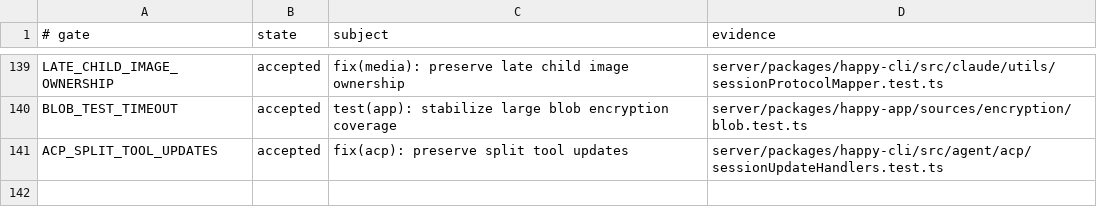
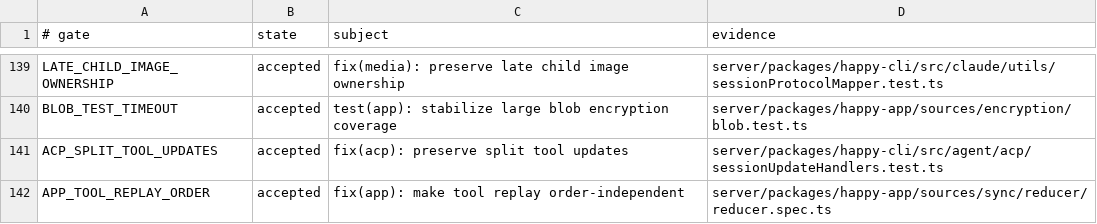
Before and after one commit to NickGuAI/HappyHerd, a TSV file: docs/owned-patches.tsv, drawn as a sheet; only a part is shown, gaps mark what is left out; the diff names each change by its address in the sheet, - before the commit and + after, or states it on an @@ line.

Commit message:
fix(app): make tool replay order-independent

```diff
--- a/docs/owned-patches.tsv
+++ b/docs/owned-patches.tsv
+row 142: APP_TOOL_REPLAY_ORDER | accepted | fix(app): make tool replay order-independent | server/packages/happy-app/sources/sync/reducer/reducer.spec.ts
```
Also changed, not shown: 2 other files.
